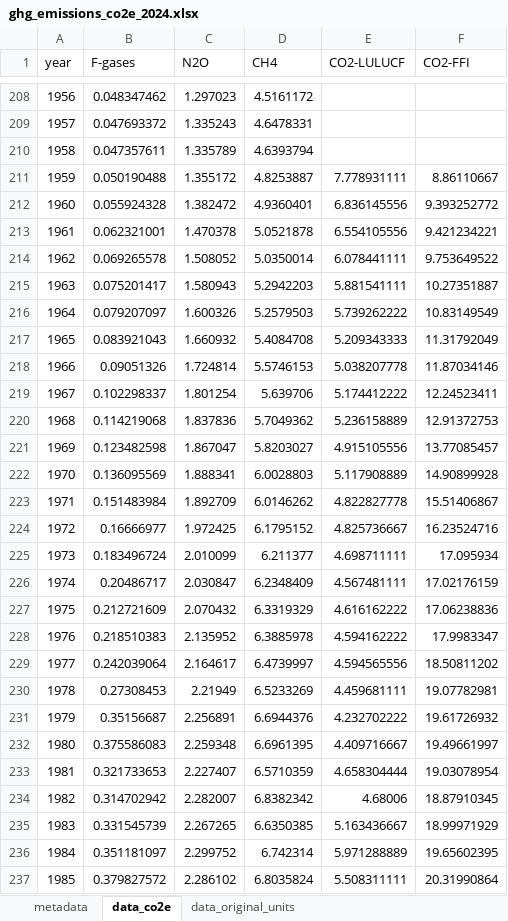
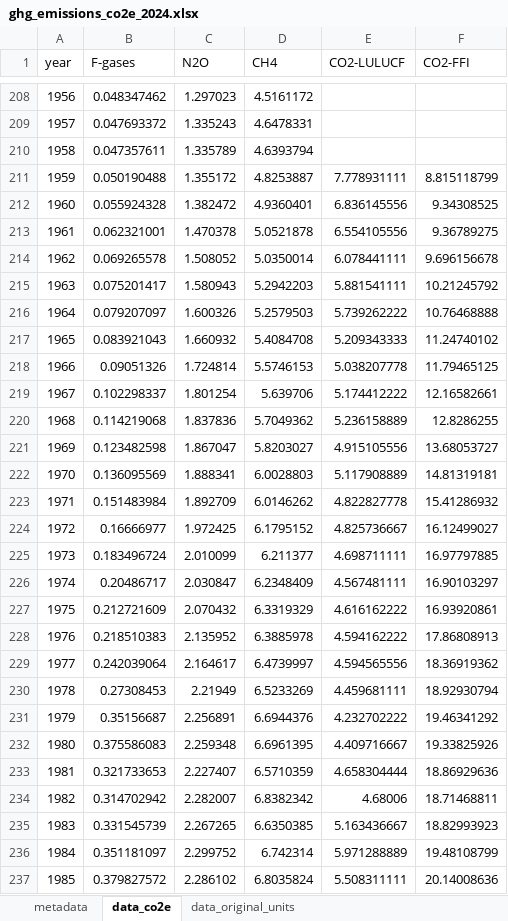
Before and after one commit to ClimateIndicator/GHG-Emissions-Assessment, an Excel workbook: results/ghg_emissions_co2e_2024.xlsx, sheet data_co2e, drawn as a sheet; only a part is shown, gaps mark what is left out; values as stored, in another font and other column widths than the file's, no borders; the diff covers the shown part only; the diff names each change by its address in the sheet, - before the commit and + after, or states it on an @@ line.

```diff
--- a/results/ghg_emissions_co2e_2024.xlsx (sheet data_co2e)
+++ b/results/ghg_emissions_co2e_2024.xlsx (sheet data_co2e)
-F211 (CO2-FFI): 8.86110667
+F211 (CO2-FFI): 8.815118799
-F212 (CO2-FFI): 9.393252772
+F212 (CO2-FFI): 9.34308525
-F213 (CO2-FFI): 9.421234221
+F213 (CO2-FFI): 9.36789275
-F214 (CO2-FFI): 9.753649522
+F214 (CO2-FFI): 9.696156678
-F215 (CO2-FFI): 10.27351887
+F215 (CO2-FFI): 10.21245792
-F216 (CO2-FFI): 10.83149549
+F216 (CO2-FFI): 10.76468888
-F217 (CO2-FFI): 11.31792049
+F217 (CO2-FFI): 11.24740102
-F218 (CO2-FFI): 11.87034146
+F218 (CO2-FFI): 11.79465125
-F219 (CO2-FFI): 12.24523411
+F219 (CO2-FFI): 12.16582661
-F220 (CO2-FFI): 12.91372753
+F220 (CO2-FFI): 12.8286255
-F221 (CO2-FFI): 13.77085457
+F221 (CO2-FFI): 13.68053727
-F222 (CO2-FFI): 14.90899928
+F222 (CO2-FFI): 14.81319181
-F223 (CO2-FFI): 15.51406867
+F223 (CO2-FFI): 15.41286932
-F224 (CO2-FFI): 16.23524716
+F224 (CO2-FFI): 16.12499027
-F225 (CO2-FFI): 17.095934
+F225 (CO2-FFI): 16.97797885
-F226 (CO2-FFI): 17.02176159
+F226 (CO2-FFI): 16.90103297
-F227 (CO2-FFI): 17.06238836
+F227 (CO2-FFI): 16.93920861
-F228 (CO2-FFI): 17.9983347
+F228 (CO2-FFI): 17.86808913
-F229 (CO2-FFI): 18.50811202
+F229 (CO2-FFI): 18.36919362
-F230 (CO2-FFI): 19.07782981
+F230 (CO2-FFI): 18.92930794
-F231 (CO2-FFI): 19.61726932
+F231 (CO2-FFI): 19.46341292
-F232 (CO2-FFI): 19.49661997
+F232 (CO2-FFI): 19.33825926
-F233 (CO2-FFI): 19.03078954
+F233 (CO2-FFI): 18.86929636
-F234 (CO2-FFI): 18.87910345
+F234 (CO2-FFI): 18.71468811
-F235 (CO2-FFI): 18.99971929
+F235 (CO2-FFI): 18.82993923
-F236 (CO2-FFI): 19.65602395
+F236 (CO2-FFI): 19.48108799
-F237 (CO2-FFI): 20.31990864
+F237 (CO2-FFI): 20.14008636
```
Also changed, not shown: 37 edited cells elsewhere in this sheet, sheet data_original_units, results/section_2_2_table_2024.xlsx, 15 other files.
